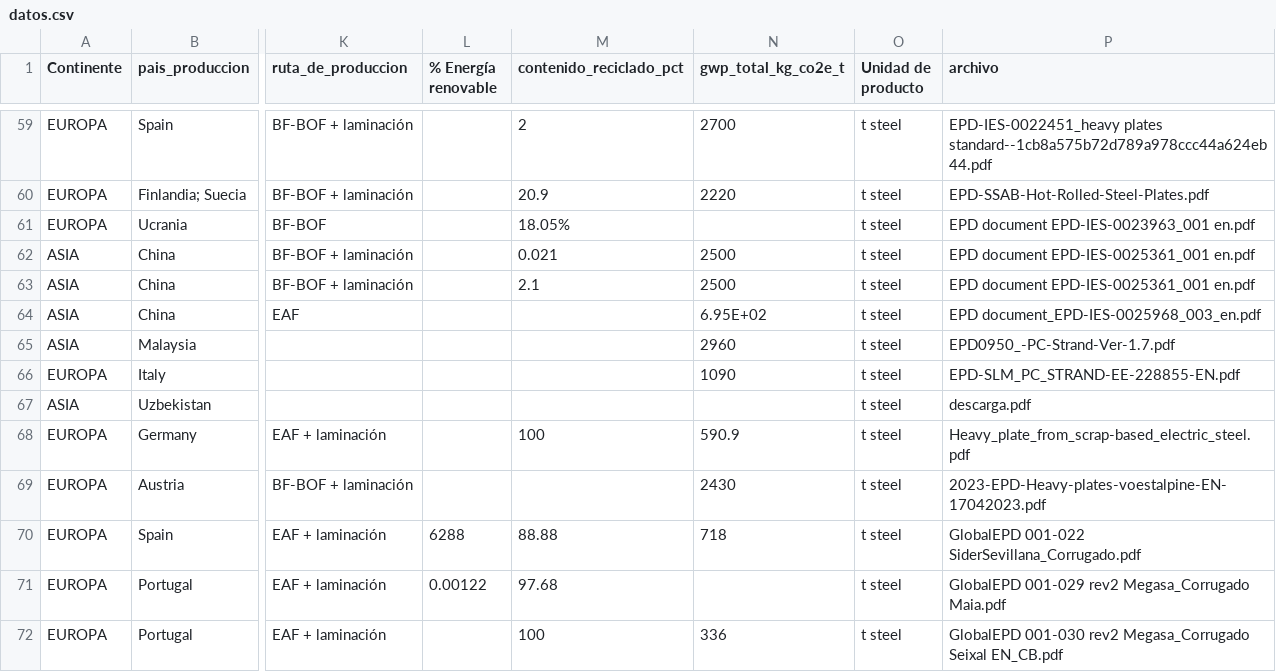
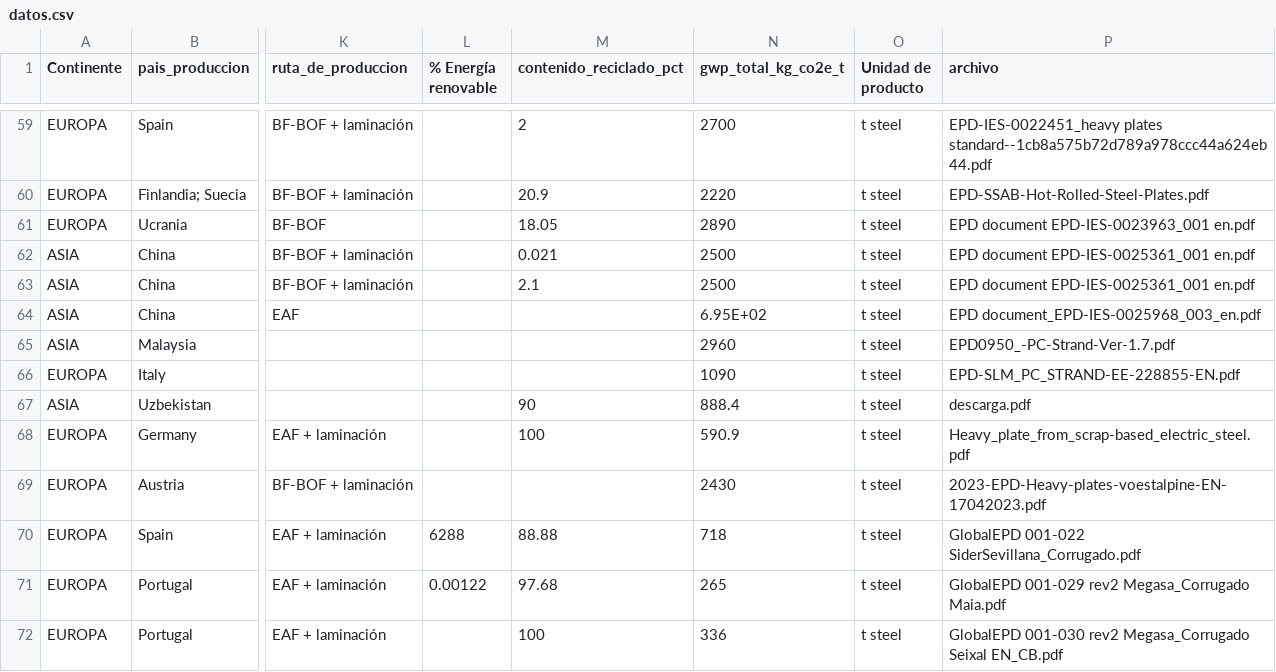
Before and after one commit to javierdelrealtunon/javierdelrealtunon.github.io, a CSV file: steel/datos.csv, drawn as a sheet; only a part is shown, gaps mark what is left out; the diff names each change by its address in the sheet, - before the commit and + after, or states it on an @@ line.

Commit message:
Add files via upload

```diff
--- a/steel/datos.csv
+++ b/steel/datos.csv
-M61 (contenido_reciclado_pct): 18.05%
+M61 (contenido_reciclado_pct): 18.05
-N61 (gwp_total_kg_co2e_t): (empty)
+N61 (gwp_total_kg_co2e_t): 2890
-M67 (contenido_reciclado_pct): (empty)
+M67 (contenido_reciclado_pct): 90
-N67 (gwp_total_kg_co2e_t): (empty)
+N67 (gwp_total_kg_co2e_t): 888.4
-N71 (gwp_total_kg_co2e_t): (empty)
+N71 (gwp_total_kg_co2e_t): 265
```
